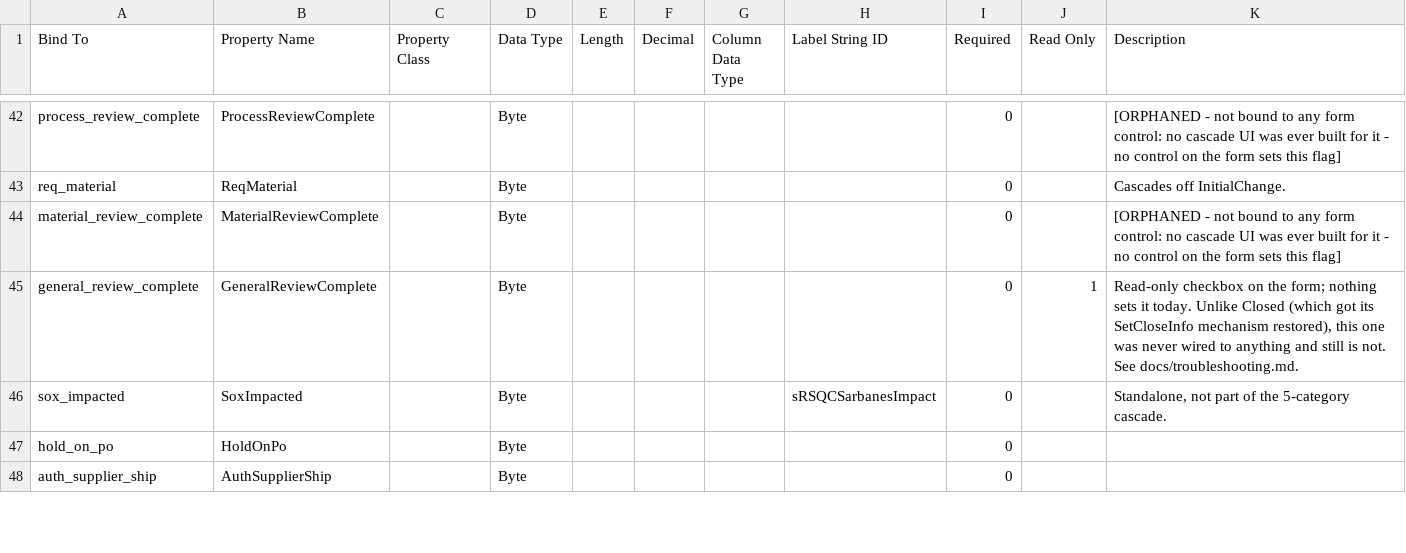
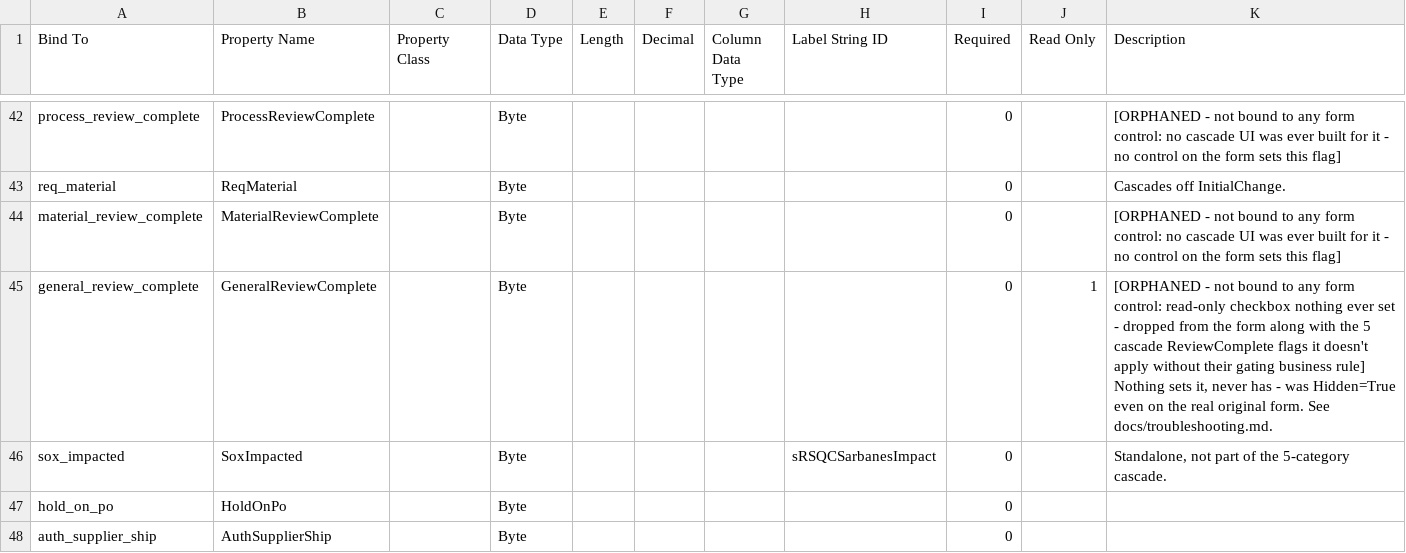
Before and after one commit to Enflite/eCMRs, a CSV file: exports/ecmrs_ido_properties.csv, drawn as a sheet; only a part is shown, gaps mark what is left out.

```diff
--- a/exports/ecmrs_ido_properties.csv
+++ b/exports/ecmrs_ido_properties.csv
@@ -44,3 +44,3 @@ req_material,ReqMaterial,,Byte,,,,,0,,Cascades off InitialChange.
 material_review_complete,MaterialReviewComplete,,Byte,,,,,0,,[ORPHANED - not bound to any form control: no cascade UI was ever built for it - no control on the form sets this flag]
-general_review_complete,GeneralReviewComplete,,Byte,,,,,0,1,"Read-only checkbox on the form; nothing sets it today. Unlike Closed (which got its SetCloseInfo mechanism restored), this one was never wired to anything and still is not. See docs/troubleshooting.md."
+general_review_complete,GeneralReviewComplete,,Byte,,,,,0,1,"[ORPHANED - not bound to any form control: read-only checkbox nothing ever set - dropped from the form along with the 5 cascade ReviewComplete flags it doesn't apply without their gating business rule] Nothing sets it, never has - was Hidden=True even on the real original form. See docs/troubleshooting.md."
 sox_impacted,SoxImpacted,,Byte,,,,sRSQCSarbanesImpact,0,,"Standalone, not part of the 5-category cascade."
```
Also changed, not shown: exports/ecmrs_table_columns.csv, 3 other files.
